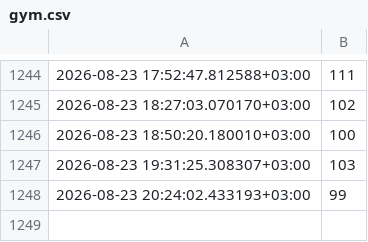
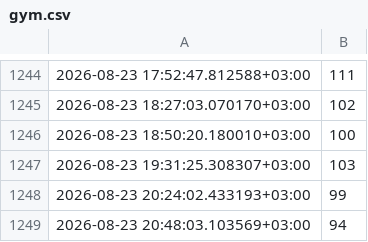
Before and after one commit to RitaAnt/gym-load-tracker, a CSV file: gym.csv, drawn as a sheet; only a part is shown, gaps mark what is left out.

```diff
--- a/gym.csv
+++ b/gym.csv
@@ -1248 +1248,2 @@
 2026-08-23 20:24:02.433193+03:00,99
+2026-08-23 20:48:03.103569+03:00,94
```
